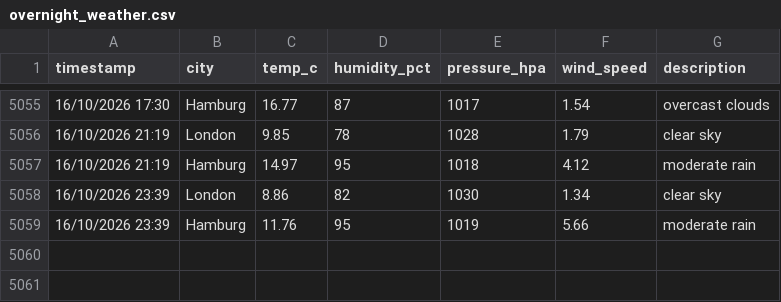
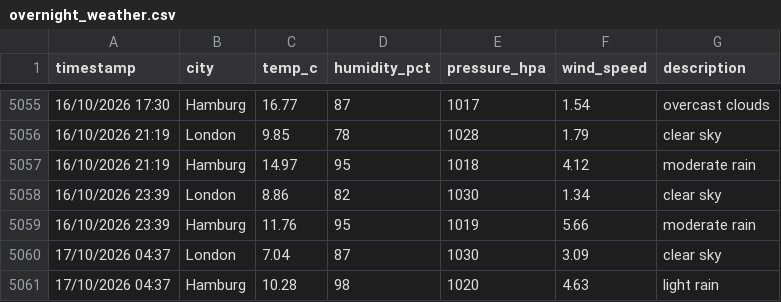
Before and after one commit to vulevu228/WeatherTracker, a CSV file: overnight_weather.csv, drawn as a sheet; only a part is shown, gaps mark what is left out.

Commit message:
update data

```diff
--- a/overnight_weather.csv
+++ b/overnight_weather.csv
@@ -5059 +5059,3 @@ timestamp,city,temp_c,humidity_pct,pressure_hpa,wind_speed,description
 16/10/2026 23:39,Hamburg,11.76,95,1019,5.66,moderate rain
+17/10/2026 04:37,London,7.04,87,1030,3.09,clear sky
+17/10/2026 04:37,Hamburg,10.28,98,1020,4.63,light rain
```
